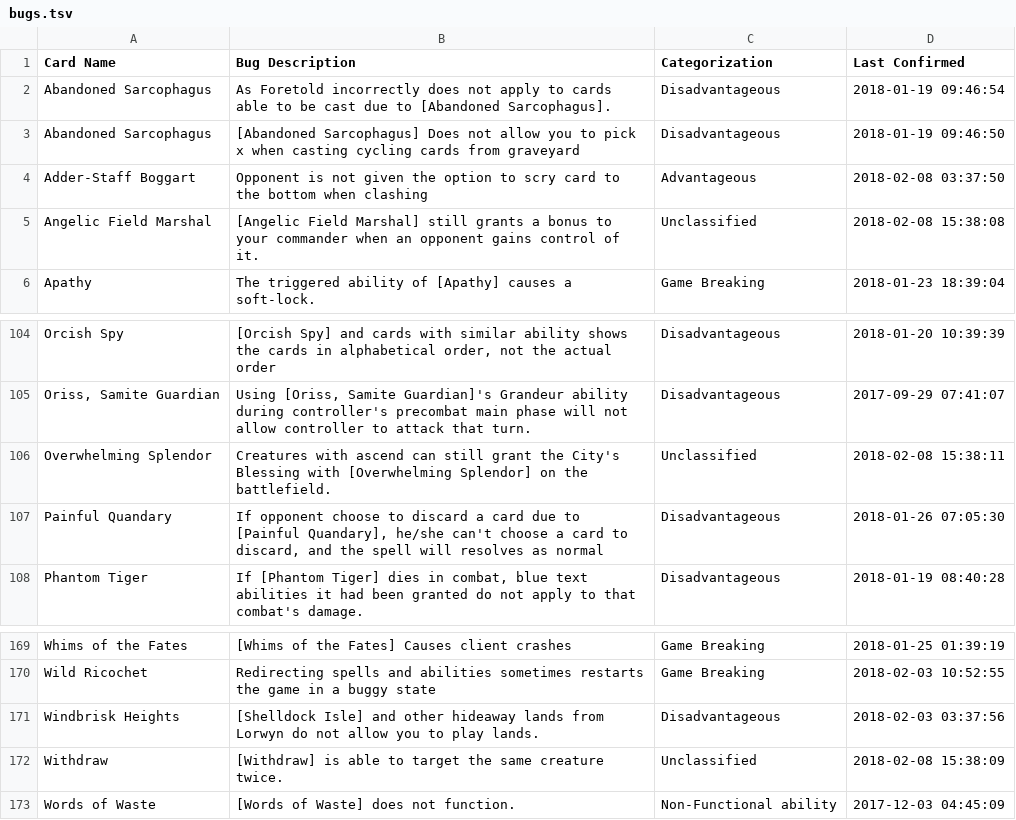
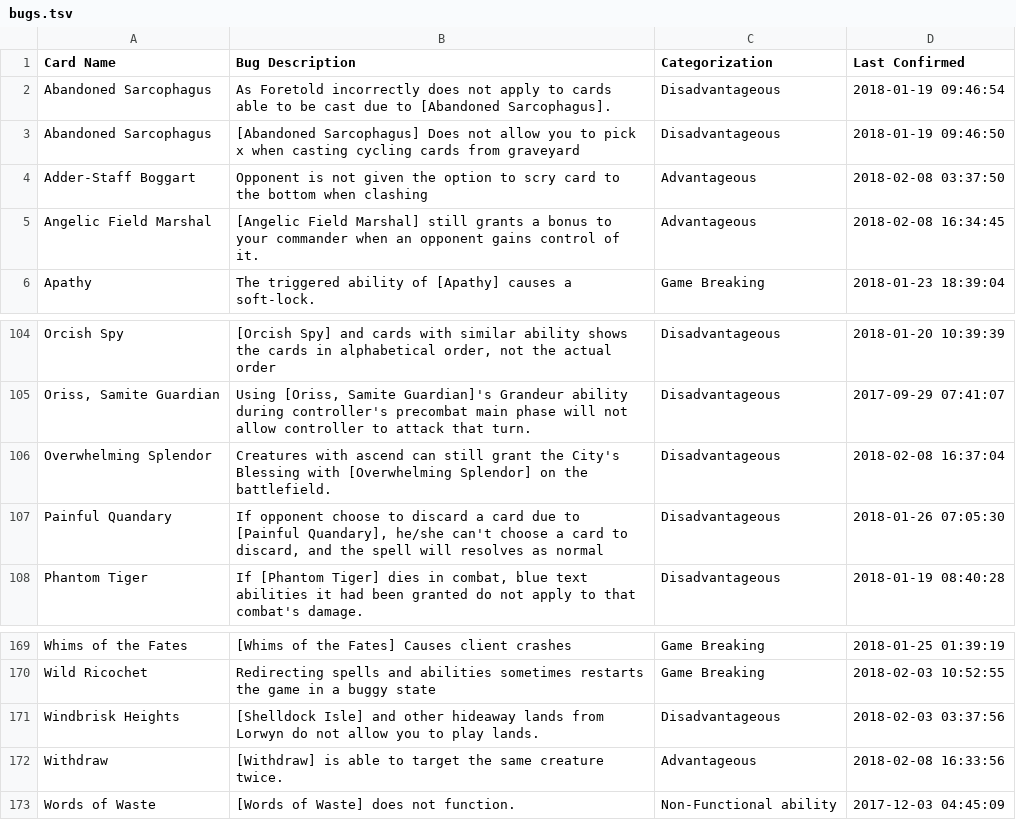
Before and after one commit to PennyDreadfulMTG/modo-bugs, a TSV file: bugs.tsv, drawn as a sheet; only a part is shown, gaps mark what is left out.

Commit message:
Updated Bug List from Issues

```diff
--- a/bugs.tsv
+++ b/bugs.tsv
@@ -4,3 +4,3 @@ Abandoned Sarcophagus	[Abandoned Sarcophagus] Does not allow you to pick x when
 Adder-Staff Boggart	Opponent is not given the option to scry card to the bottom when clashing	Advantageous	2018-02-08 03:37:50
-Angelic Field Marshal	[Angelic Field Marshal] still grants a bonus to your commander when an opponent gains control of it.	Unclassified	2018-02-08 15:38:08
+Angelic Field Marshal	[Angelic Field Marshal] still grants a bonus to your commander when an opponent gains control of it.	Advantageous	2018-02-08 16:34:45
 Apathy	The triggered ability of [Apathy] causes a soft-lock.	Game Breaking	2018-01-23 18:39:04
@@ -105,3 +105,3 @@ Orcish Spy	[Orcish Spy] and cards with similar ability shows the cards in alphab
 Oriss, Samite Guardian	Using [Oriss, Samite Guardian]'s Grandeur ability during controller's precombat main phase will not allow controller to attack that turn.	Disadvantageous	2017-09-29 07:41:07
-Overwhelming Splendor	Creatures with ascend can still grant the City's Blessing with [Overwhelming Splendor] on the battlefield.	Unclassified	2018-02-08 15:38:11
+Overwhelming Splendor	Creatures with ascend can still grant the City's Blessing with [Overwhelming Splendor] on the battlefield.	Disadvantageous	2018-02-08 16:37:04
 Painful Quandary	If opponent choose to discard a card due to [Painful Quandary], he/she can't choose a card to discard, and the spell will resolves as normal	Disadvantageous	2018-01-26 07:05:30
@@ -171,3 +171,3 @@ Wild Ricochet	Redirecting spells and abilities sometimes restarts the game in a
 Windbrisk Heights	[Shelldock Isle] and other hideaway lands from Lorwyn do not allow you to play lands.	Disadvantageous	2018-02-03 03:37:56
-Withdraw	[Withdraw] is able to target the same creature twice.	Unclassified	2018-02-08 15:38:09
+Withdraw	[Withdraw] is able to target the same creature twice.	Advantageous	2018-02-08 16:33:56
 Words of Waste	[Words of Waste] does not function.	Non-Functional ability	2017-12-03 04:45:09
```
Also changed, not shown: 1 other file.
